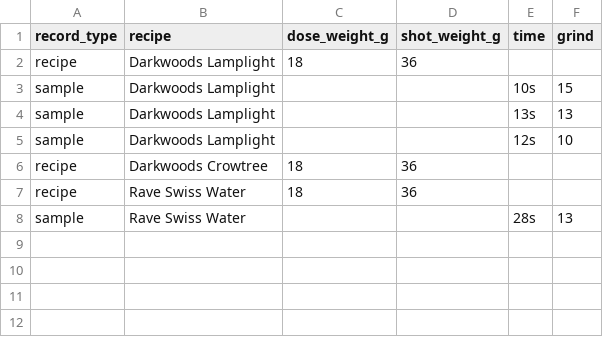
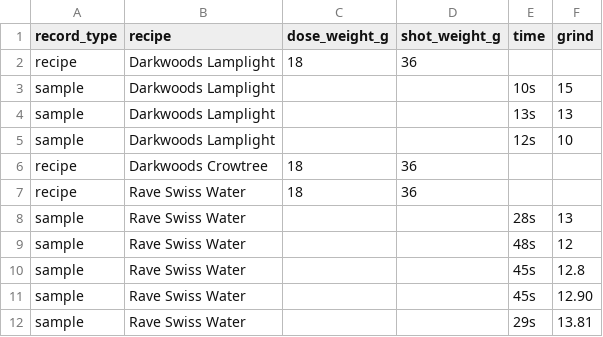
Before and after one commit to ciwolsey/coffee-hit, a TSV file: coffee_recipes.tsv, drawn as a sheet.

```diff
--- a/coffee_recipes.tsv
+++ b/coffee_recipes.tsv
@@ -8 +8,5 @@ recipe	Rave Swiss Water	18	36
 sample	Rave Swiss Water			28s	13
+sample	Rave Swiss Water			48s	12
+sample	Rave Swiss Water			45s	12.8
+sample	Rave Swiss Water			45s	12.90
+sample	Rave Swiss Water			29s	13.81
```
Also changed, not shown: 1 other file.
